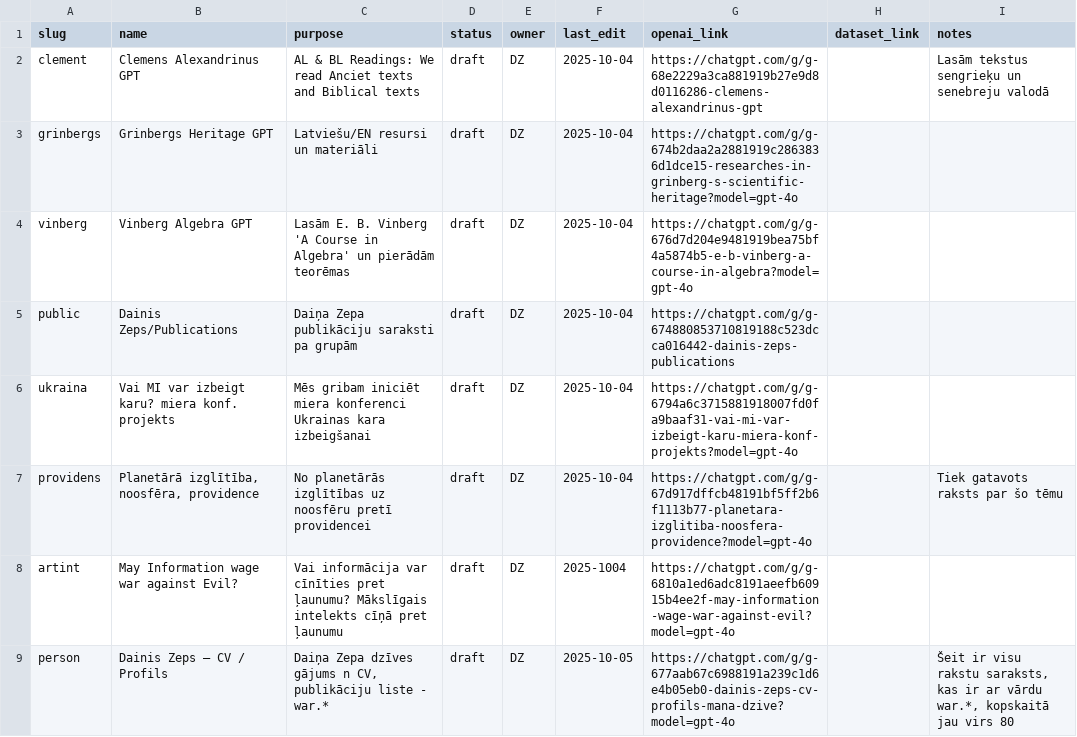
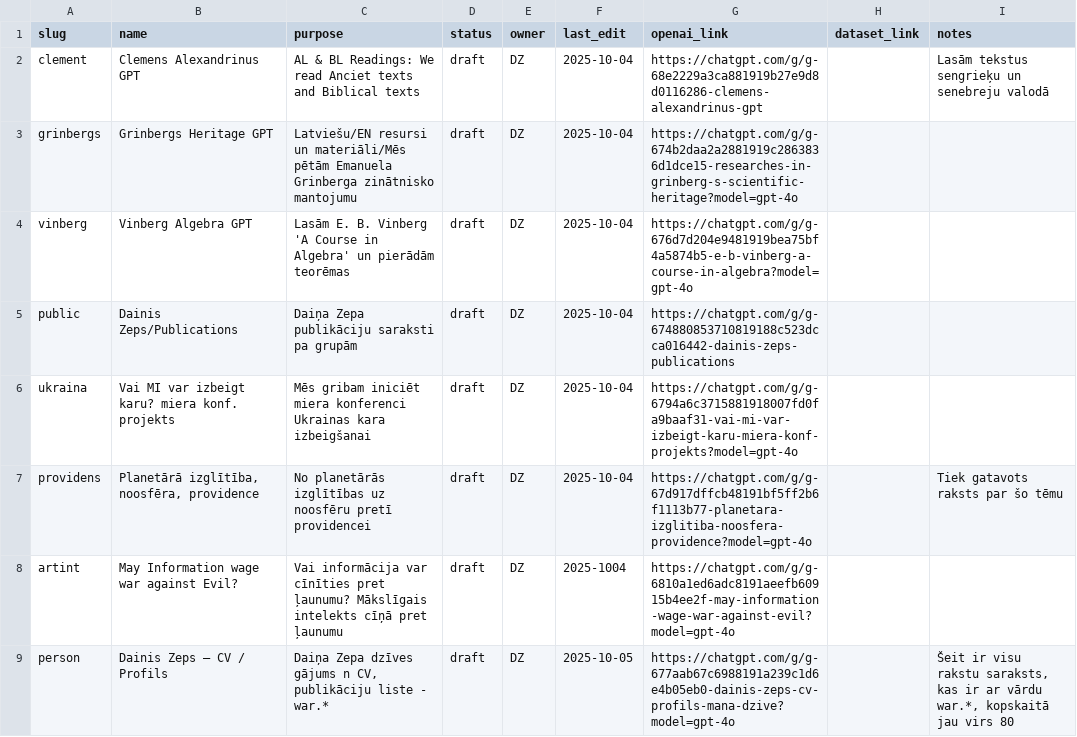
Before and after one commit to italozeps/custom-gpts, a CSV file: gpts.csv, drawn as a sheet; only a part is shown.

Commit message:
Modify Grinbergs Heritage GPT description and notes
Updated the description for Grinbergs Heritage GPT and added notes for the last entry.

```diff
--- a/gpts.csv
+++ b/gpts.csv
@@ -2,3 +2,3 @@ slug,name,purpose,status,owner,last_edit,openai_link,dataset_link,notes
 clement,Clemens Alexandrinus GPT,"AL & BL Readings: We read Anciet texts and Biblical texts",draft,DZ,2025-10-04,https://chatgpt.com/g/g-68e2229a3ca881919b27e9d8d0116286-clemens-alexandrinus-gpt,,Lasām tekstus sengrieķu un senebreju valodā
-grinbergs,Grinbergs Heritage GPT,Latviešu/EN resursi un materiāli,draft,DZ,2025-10-04,https://chatgpt.com/g/g-674b2daa2a2881919c2863836d1dce15-researches-in-grinberg-s-scientific-heritage?model=gpt-4o,,
+grinbergs,Grinbergs Heritage GPT,"Latviešu/EN resursi un materiāli/Mēs pētām Emanuela Grinberga zinātnisko mantojumu",draft,DZ,2025-10-04,https://chatgpt.com/g/g-674b2daa2a2881919c2863836d1dce15-researches-in-grinberg-s-scientific-heritage?model=gpt-4o,,
 vinberg,Vinberg Algebra GPT,Lasām E. B. Vinberg 'A Course in Algebra' un pierādām teorēmas,draft,DZ,2025-10-04,https://chatgpt.com/g/g-676d7d204e9481919bea75bf4a5874b5-e-b-vinberg-a-course-in-algebra?model=gpt-4o,,
```
